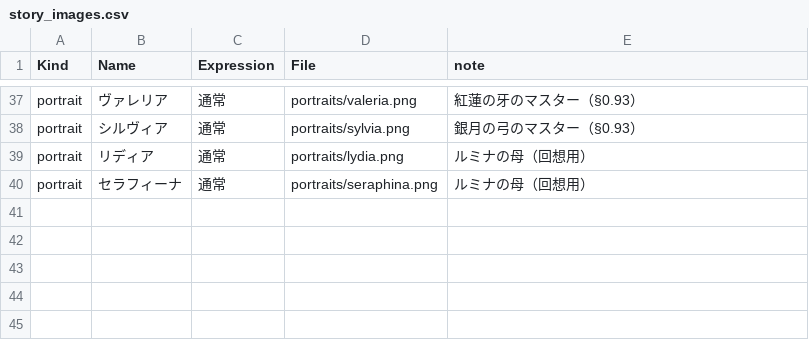
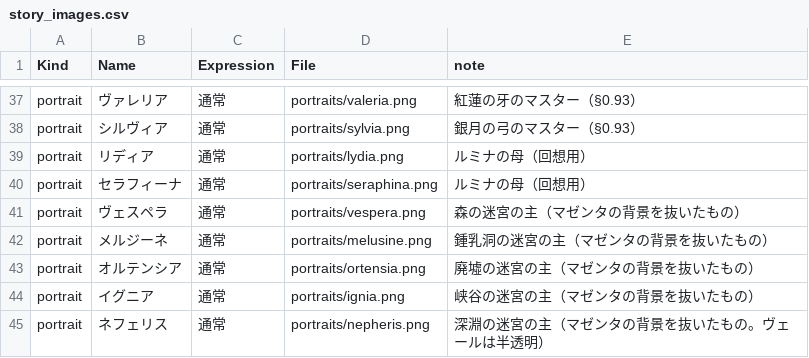
Before and after one commit to takahiro1115/guild-manager, a CSV file: docs/04_バランス表/story_images.csv, drawn as a sheet; only a part is shown, gaps mark what is left out; the diff names each change by its address in the sheet, - before the commit and + after, or states it on an @@ line.

```diff
--- a/docs/04_バランス表/story_images.csv
+++ b/docs/04_バランス表/story_images.csv
+row 41: portrait | ヴェスペラ | 通常 | portraits/vespera.png | 森の迷宮の主（マゼンタの背景を抜いたもの）
+row 42: portrait | メルジーネ | 通常 | portraits/melusine.png | 鍾乳洞の迷宮の主（マゼンタの背景を抜いたもの）
+row 43: portrait | オルテンシア | 通常 | portraits/ortensia.png | 廃墟の迷宮の主（マゼンタの背景を抜いたもの）
+row 44: portrait | イグニア | 通常 | portraits/ignia.png | 峡谷の迷宮の主（マゼンタの背景を抜いたもの）
+row 45: portrait | ネフェリス | 通常 | portraits/nepheris.png | 深淵の迷宮の主（マゼンタの背景を抜いたもの。ヴェールは半透明）
```
Also changed, not shown: 11 other files.
